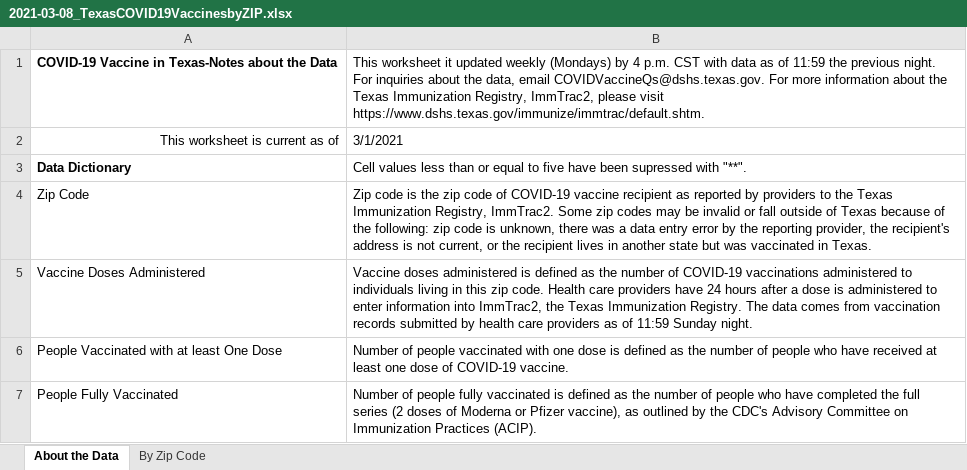
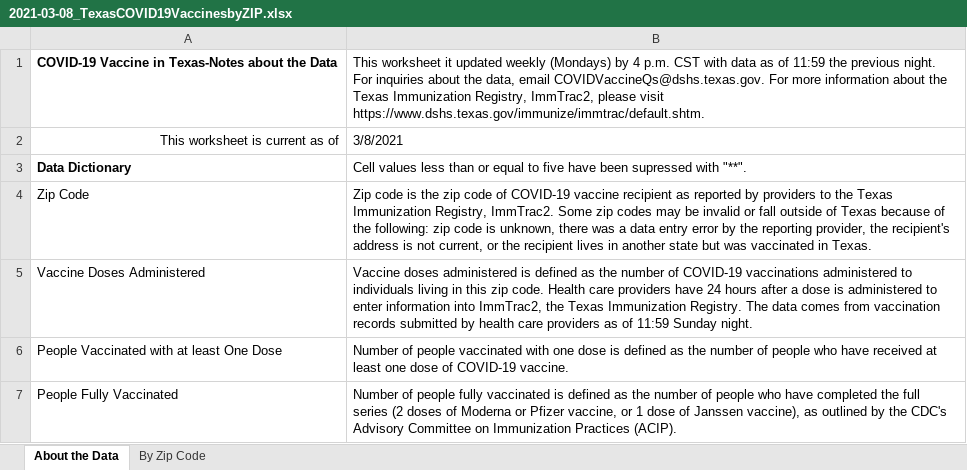
Before and after one commit to utexas-lbjp-data/tx_vaccine_site, an Excel workbook: _site/raw_data/2021-03-08_TexasCOVID19VaccinesbyZIP.xlsx, sheet About the Data, drawn as a sheet; values as stored, in another font and other column widths than the file's, no borders; the diff names each change by its address in the sheet, - before the commit and + after, or states it on an @@ line.

Commit message:
Update site with new data pace and provider data

```diff
--- a/_site/raw_data/2021-03-08_TexasCOVID19VaccinesbyZIP.xlsx (sheet About the Data)
+++ b/_site/raw_data/2021-03-08_TexasCOVID19VaccinesbyZIP.xlsx (sheet About the Data)
-B2: 3/1/2021
+B2: 3/8/2021
-B7: …or Pfizer vaccine), as…
+B7: …or Pfizer vaccine, or 1 dose of Janssen vaccine), as…
```
Also changed, not shown: sheet By Zip Code, 2021-03-08_COVID-19-Vaccine-Data-by-County.xlsx, _site/2021-03-08_COVID-19-Vaccine-Data-by-County.xlsx, 37 other files.
